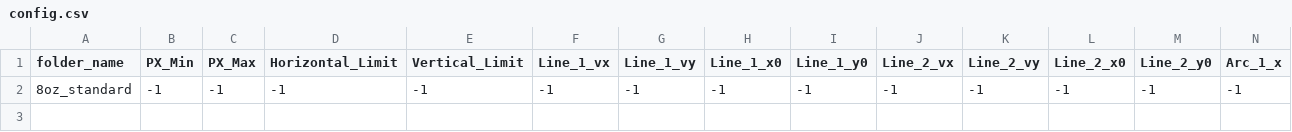
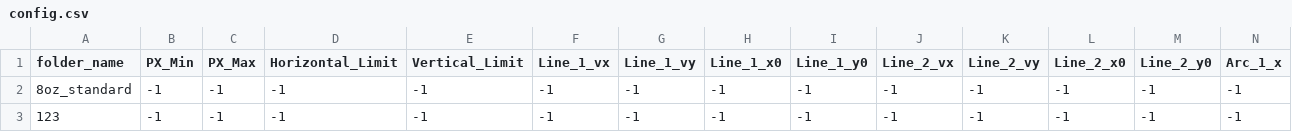
Before and after one commit to DcacT/Cup_Printing_Design_App, a CSV file: Image_Modd_New/data/templates/config.csv, drawn as a sheet; only a part is shown; rows hold the shown columns only; the diff names each change by its address in the sheet, - before the commit and + after, or states it on an @@ line.

Commit message:
complete new template page

```diff
--- a/Image_Modd_New/data/templates/config.csv
+++ b/Image_Modd_New/data/templates/config.csv
+row 3: 123 | -1 | -1 | -1 | -1 | -1 | -1 | -1 | -1 | -1 | -1 | -1 | -1 | -1
```
Also changed, not shown: 7 other files.
